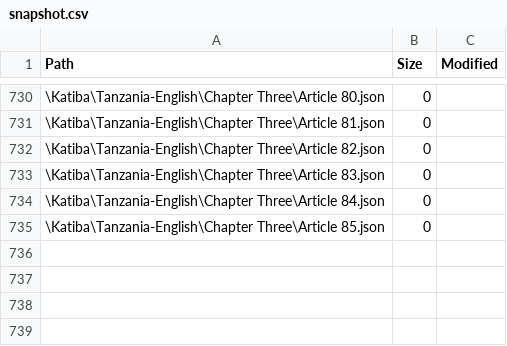
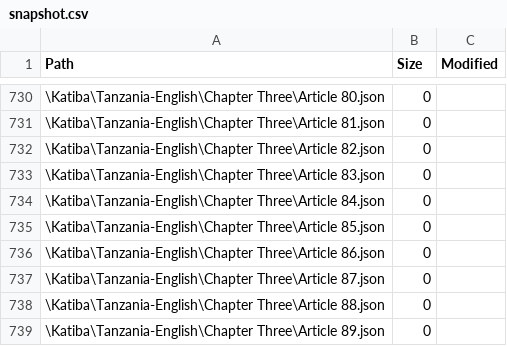
Before and after one commit to MbazaWeb/Katiba-Yetu-Web, a CSV file: public/katiba/snapshot.csv, drawn as a sheet; only a part is shown, gaps mark what is left out.

Commit message:
Convert English Constitution Articles 86-89

```diff
--- a/public/katiba/snapshot.csv
+++ b/public/katiba/snapshot.csv
@@ -735 +735,5 @@
 "\Katiba\Tanzania-English\Chapter Three\Article 85.json","0",""
+"\Katiba\Tanzania-English\Chapter Three\Article 86.json","0",""
+"\Katiba\Tanzania-English\Chapter Three\Article 87.json","0",""
+"\Katiba\Tanzania-English\Chapter Three\Article 88.json","0",""
+"\Katiba\Tanzania-English\Chapter Three\Article 89.json","0",""
```
Also changed, not shown: 5 other files.
